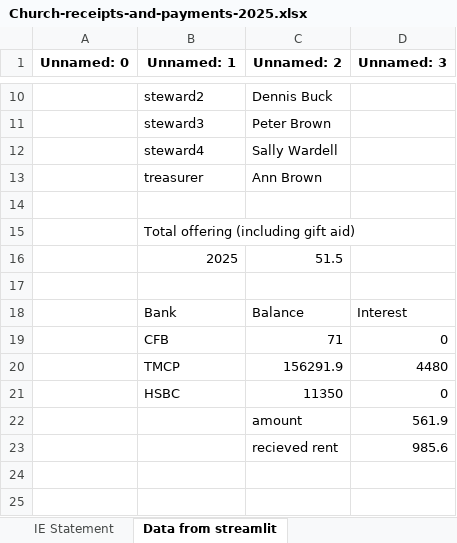
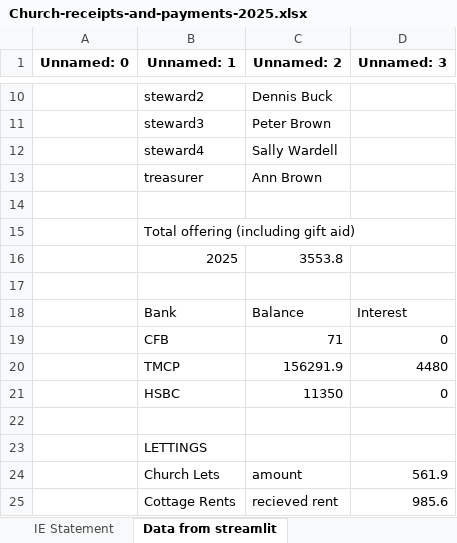
Before and after one commit to surfing-prophet/new_finance_app, an Excel workbook: data/Church-receipts-and-payments-2025.xlsx, sheet Data from streamlit, drawn as a sheet; only a part is shown, gaps mark what is left out; values as stored, in another font and other column widths than the file's, no borders; addresses are those after the commit; the diff names each change by its address in the sheet, - before the commit and + after, or states it on an @@ line.

Commit message:
Property pages working 10-03-2025 added Church added total offerings, lettings and frontsheet all working

```diff
--- a/data/Church-receipts-and-payments-2025.xlsx (sheet Data from streamlit)
+++ b/data/Church-receipts-and-payments-2025.xlsx (sheet Data from streamlit)
-C16 (Unnamed: 2): 51.5
+C16 (Unnamed: 2): 3553.8
+row 22: (empty)
+row 23:  | LETTINGS
-B24 (Unnamed: 1): (empty)
+B24 (Unnamed: 1): Church Lets
-B25 (Unnamed: 1): (empty)
+B25 (Unnamed: 1): Cottage Rents
```
Also changed, not shown: 1 other file.
